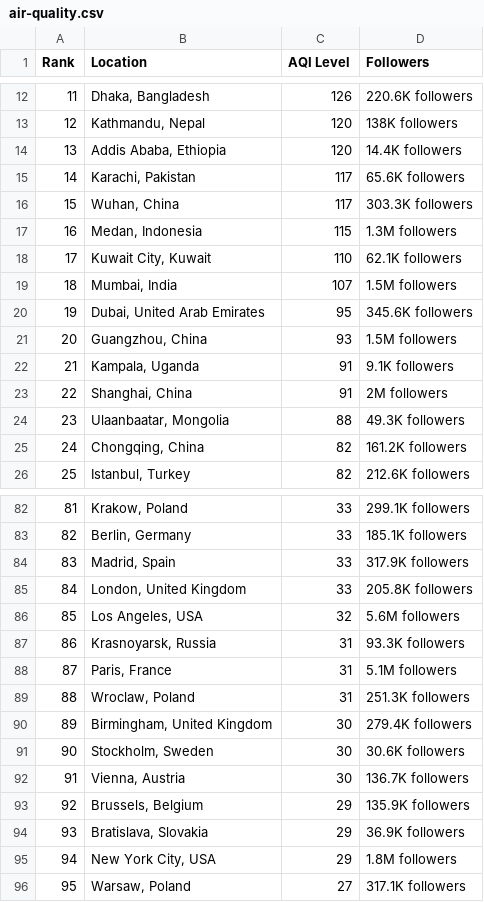
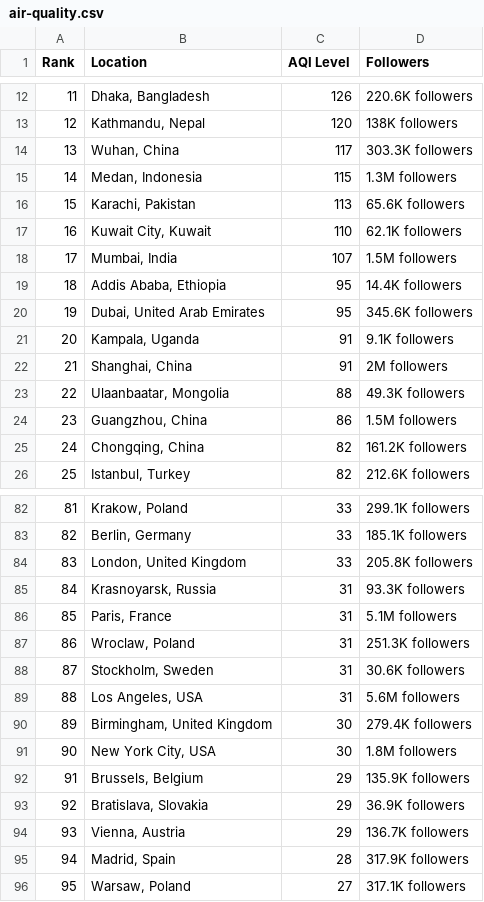
Before and after one commit to dipunew/Most-Polluted-Cities-in-The-World, a CSV file: air-quality.csv, drawn as a sheet; only a part is shown, gaps mark what is left out; removed rows and columns are numbered as before the commit, all else as after; the diff covers the shown part only; the diff names each change by its address in the sheet, - before the commit and + after, or states it on an @@ line.

```diff
--- a/air-quality.csv
+++ b/air-quality.csv
@@ column A (Rank) renumbered between rows 5 and 114 @@
-row 14: 13 | Addis Ababa, Ethiopia | 120 | 14.4K followers
-row 15: 14 | Karachi, Pakistan | 117 | 65.6K followers
+row 16: 15 | Karachi, Pakistan | 113 | 65.6K followers
+row 19: 18 | Addis Ababa, Ethiopia | 95 | 14.4K followers
-row 21: 20 | Guangzhou, China | 93 | 1.5M followers
+row 24: 23 | Guangzhou, China | 86 | 1.5M followers
-row 84: 83 | Madrid, Spain | 33 | 317.9K followers
-row 86: 85 | Los Angeles, USA | 32 | 5.6M followers
+row 88: 87 | Stockholm, Sweden | 31 | 30.6K followers
+row 89: 88 | Los Angeles, USA | 31 | 5.6M followers
-row 91: 90 | Stockholm, Sweden | 30 | 30.6K followers
-B91 (Location): Vienna, Austria
+B91 (Location): New York City, USA
-D91 (Followers): 136.7K followers
+D91 (Followers): 1.8M followers
-B94 (Location): New York City, USA
+B94 (Location): Vienna, Austria
-D94 (Followers): 1.8M followers
+D94 (Followers): 136.7K followers
+row 95: 94 | Madrid, Spain | 28 | 317.9K followers
```
Also changed, not shown: 6 added rows, 6 removed rows and 3 edited cells elsewhere in this file.
